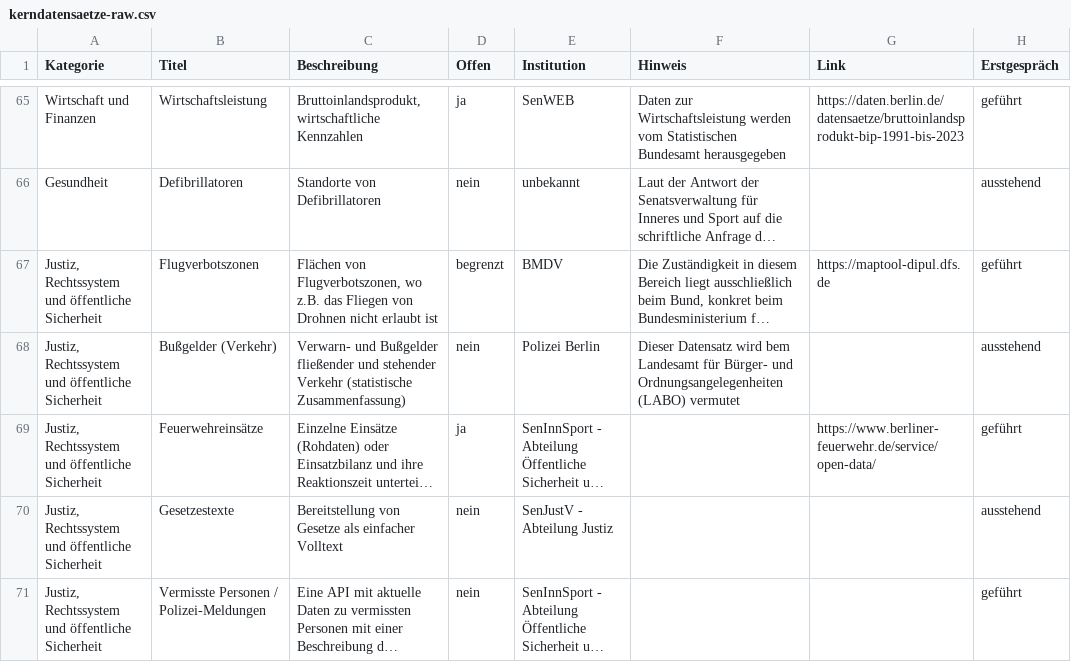
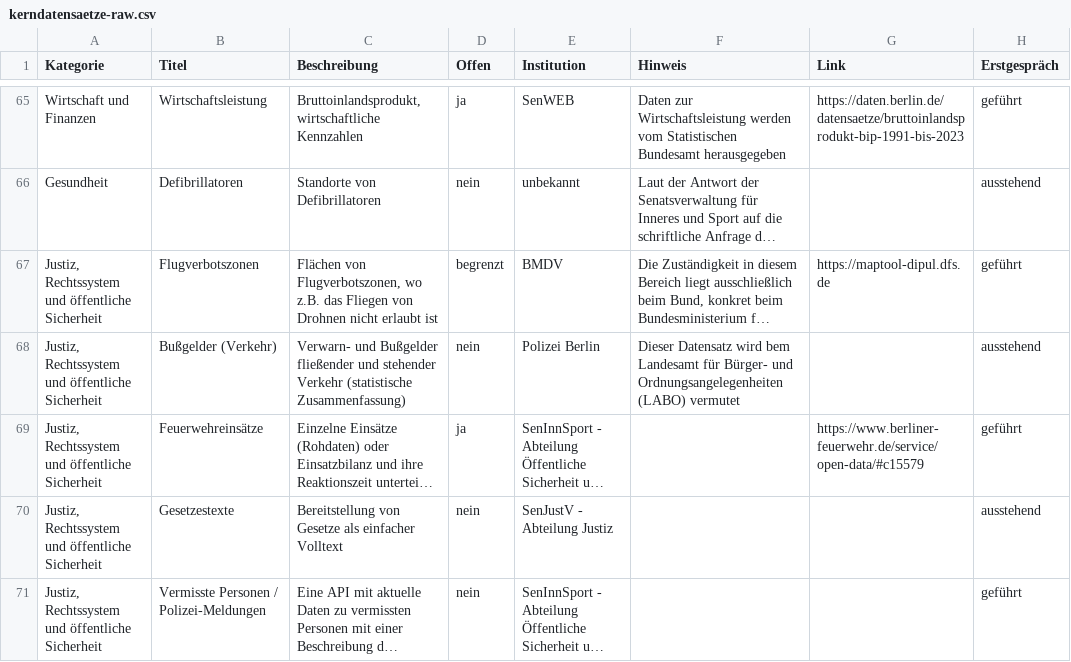
Before and after one commit to technologiestiftung/kerndatensaetze-monitor, a CSV file: data/kerndatensaetze-raw.csv, drawn as a sheet; only a part is shown, gaps mark what is left out; long unchanged cells end in …; the diff names each change by its address in the sheet, - before the commit and + after, or states it on an @@ line.

Commit message:
Update kerndatensaetze-raw.csv
Berliner Feuerwehr

```diff
--- a/data/kerndatensaetze-raw.csv
+++ b/data/kerndatensaetze-raw.csv
-G69 (Link): https://www.berliner-feuerwehr.de/service/open-data/
+G69 (Link): https://www.berliner-feuerwehr.de/service/open-data/#c15579
```
